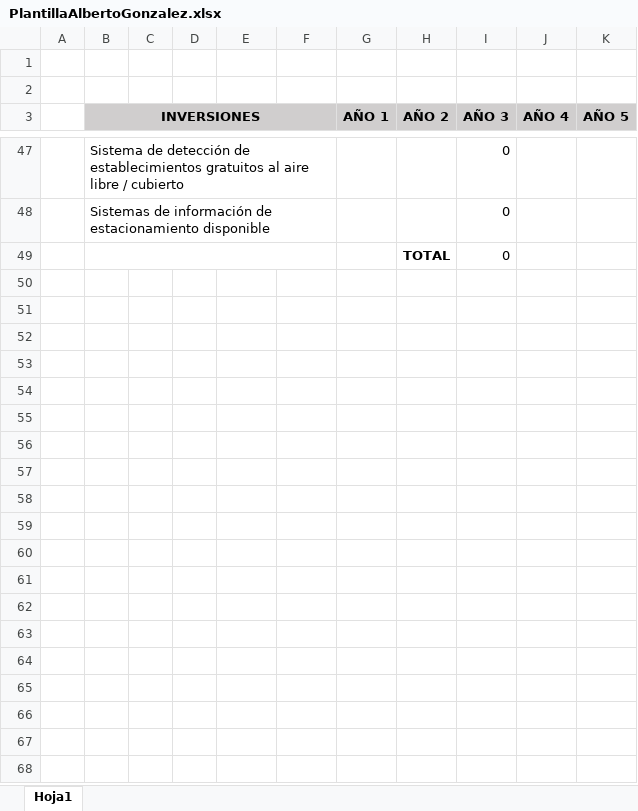
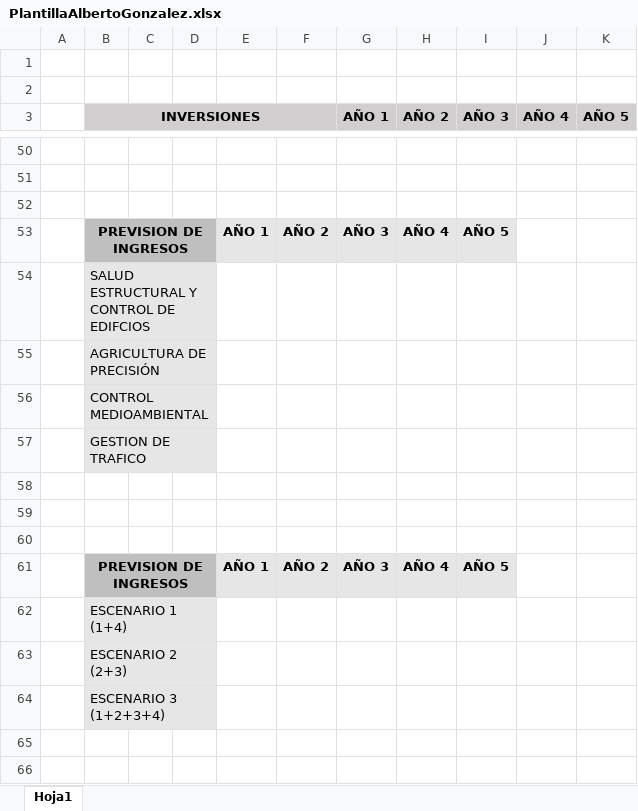
Before and after one commit to YoInterneto/Gestion-de-Proyectos, an Excel workbook: LABORATORIO/PlantillaAlbertoGonzalez.xlsx, sheet Hoja1, drawn as a sheet; only a part is shown, gaps mark what is left out; values as stored, in another font and other column widths than the file's, no borders; charts and pictures not drawn; removed rows and columns are numbered as before the commit, all else as after; the diff covers the shown part only; the diff names each change by its address in the sheet, - before the commit and + after, or states it on an @@ line.

```diff
--- a/LABORATORIO/PlantillaAlbertoGonzalez.xlsx (sheet Hoja1)
+++ b/LABORATORIO/PlantillaAlbertoGonzalez.xlsx (sheet Hoja1)
-row 50:  | Sistema de detección de establecimientos gratuitos al aire libre / cubierto |  |  |  |  |  |  | 0
+row 50: (empty)
-B47:F47 merged
-row 51:  | Sistemas de información de estacionamiento disponible |  |  |  |  |  |  | 0
+row 51: (empty)
-B48:F48 merged
-B49:F49 merged
-row 52:  |  |  |  |  |  |  | TOTAL | 0
+row 52: (empty)
+row 53:  | PREVISION DE INGRESOS |  |  | AÑO 1 | AÑO 2 | AÑO 3 | AÑO 4 | AÑO 5
+row 54:  | SALUD ESTRUCTURAL Y CONTROL DE EDIFCIOS
+row 55:  | AGRICULTURA DE PRECISIÓN
+row 56:  | CONTROL MEDIOAMBIENTAL
+row 57:  | GESTION DE TRAFICO
+row 58: (empty)
+row 59: (empty)
+row 60: (empty)
+row 61:  | PREVISION DE INGRESOS |  |  | AÑO 1 | AÑO 2 | AÑO 3 | AÑO 4 | AÑO 5
+row 62:  | ESCENARIO 1 (1+4)
+row 63:  | ESCENARIO 2 (2+3)
+row 64:  | ESCENARIO 3 (1+2+3+4)
+row 65: (empty)
+row 66: (empty)
```
Also changed, not shown: 68 added rows, 18 removed rows and 13 edited cells elsewhere in this sheet, charts or pictures, 1 other file.
